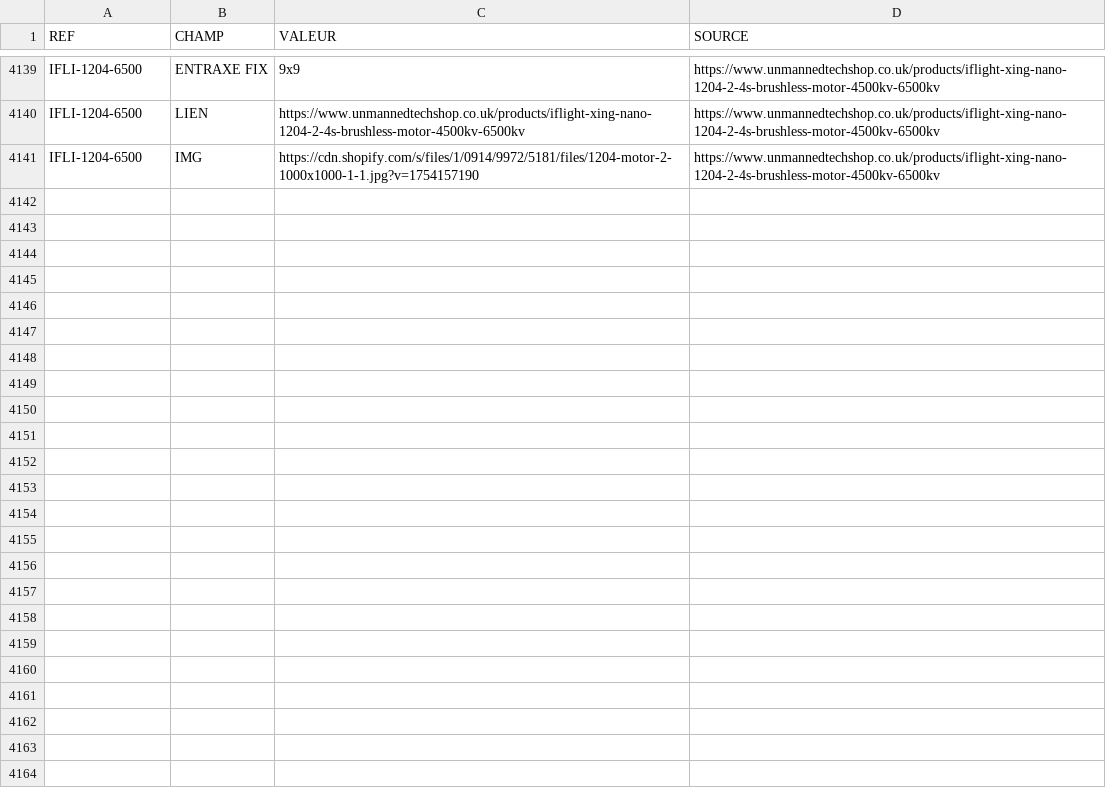
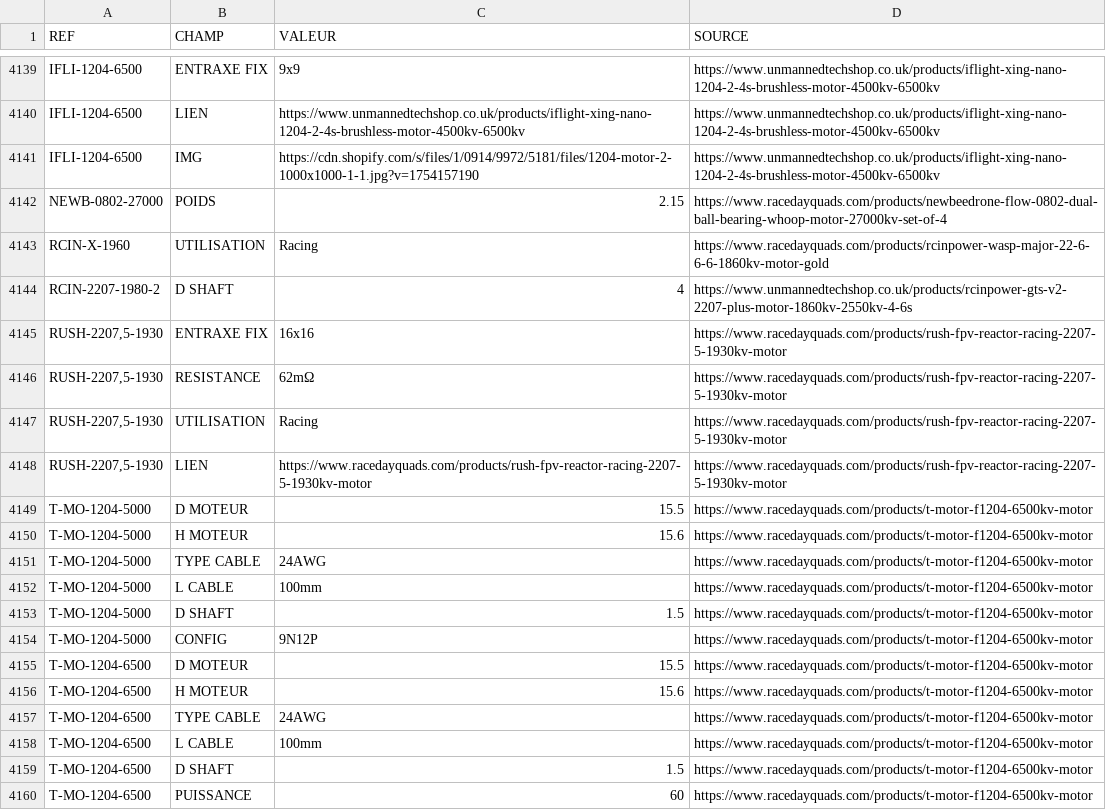
Before and after one commit to TakDai/Multi-Motors, a CSV file: catalogue/enrichissement.csv, drawn as a sheet; only a part is shown, gaps mark what is left out; the diff covers the shown part only; the diff names each change by its address in the sheet, - before the commit and + after, or states it on an @@ line.

```diff
--- a/catalogue/enrichissement.csv
+++ b/catalogue/enrichissement.csv
+row 4142: NEWB-0802-27000 | POIDS | 2.15 | https://www.racedayquads.com/products/newbeedrone-flow-0802-dual-ball-bearing-whoop-motor-27000kv-set-of-4
+row 4143: RCIN-X-1960 | UTILISATION | Racing | https://www.racedayquads.com/products/rcinpower-wasp-major-22-6-6-6-1860kv-motor-gold
+row 4144: RCIN-2207-1980-2 | D SHAFT | 4 | https://www.unmannedtechshop.co.uk/products/rcinpower-gts-v2-2207-plus-motor-1860kv-2550kv-4-6s
+row 4145: RUSH-2207,5-1930 | ENTRAXE FIX | 16x16 | https://www.racedayquads.com/products/rush-fpv-reactor-racing-2207-5-1930kv-motor
+row 4146: RUSH-2207,5-1930 | RESISTANCE | 62mΩ | https://www.racedayquads.com/products/rush-fpv-reactor-racing-2207-5-1930kv-motor
+row 4147: RUSH-2207,5-1930 | UTILISATION | Racing | https://www.racedayquads.com/products/rush-fpv-reactor-racing-2207-5-1930kv-motor
+row 4148: RUSH-2207,5-1930 | LIEN | https://www.racedayquads.com/products/rush-fpv-reactor-racing-2207-5-1930kv-motor | https://www.racedayquads.com/products/rush-fpv-reactor-racing-2207-5-1930kv-motor
+row 4149: T-MO-1204-5000 | D MOTEUR | 15.5 | https://www.racedayquads.com/products/t-motor-f1204-6500kv-motor
+row 4150: T-MO-1204-5000 | H MOTEUR | 15.6 | https://www.racedayquads.com/products/t-motor-f1204-6500kv-motor
+row 4151: T-MO-1204-5000 | TYPE CABLE | 24AWG | https://www.racedayquads.com/products/t-motor-f1204-6500kv-motor
+row 4152: T-MO-1204-5000 | L CABLE | 100mm | https://www.racedayquads.com/products/t-motor-f1204-6500kv-motor
+row 4153: T-MO-1204-5000 | D SHAFT | 1.5 | https://www.racedayquads.com/products/t-motor-f1204-6500kv-motor
+row 4154: T-MO-1204-5000 | CONFIG | 9N12P | https://www.racedayquads.com/products/t-motor-f1204-6500kv-motor
+row 4155: T-MO-1204-6500 | D MOTEUR | 15.5 | https://www.racedayquads.com/products/t-motor-f1204-6500kv-motor
+row 4156: T-MO-1204-6500 | H MOTEUR | 15.6 | https://www.racedayquads.com/products/t-motor-f1204-6500kv-motor
+row 4157: T-MO-1204-6500 | TYPE CABLE | 24AWG | https://www.racedayquads.com/products/t-motor-f1204-6500kv-motor
+row 4158: T-MO-1204-6500 | L CABLE | 100mm | https://www.racedayquads.com/products/t-motor-f1204-6500kv-motor
+row 4159: T-MO-1204-6500 | D SHAFT | 1.5 | https://www.racedayquads.com/products/t-motor-f1204-6500kv-motor
+row 4160: T-MO-1204-6500 | PUISSANCE | 60 | https://www.racedayquads.com/products/t-motor-f1204-6500kv-motor
```
Also changed, not shown: 13 added rows elsewhere in this file, 15 other files.
